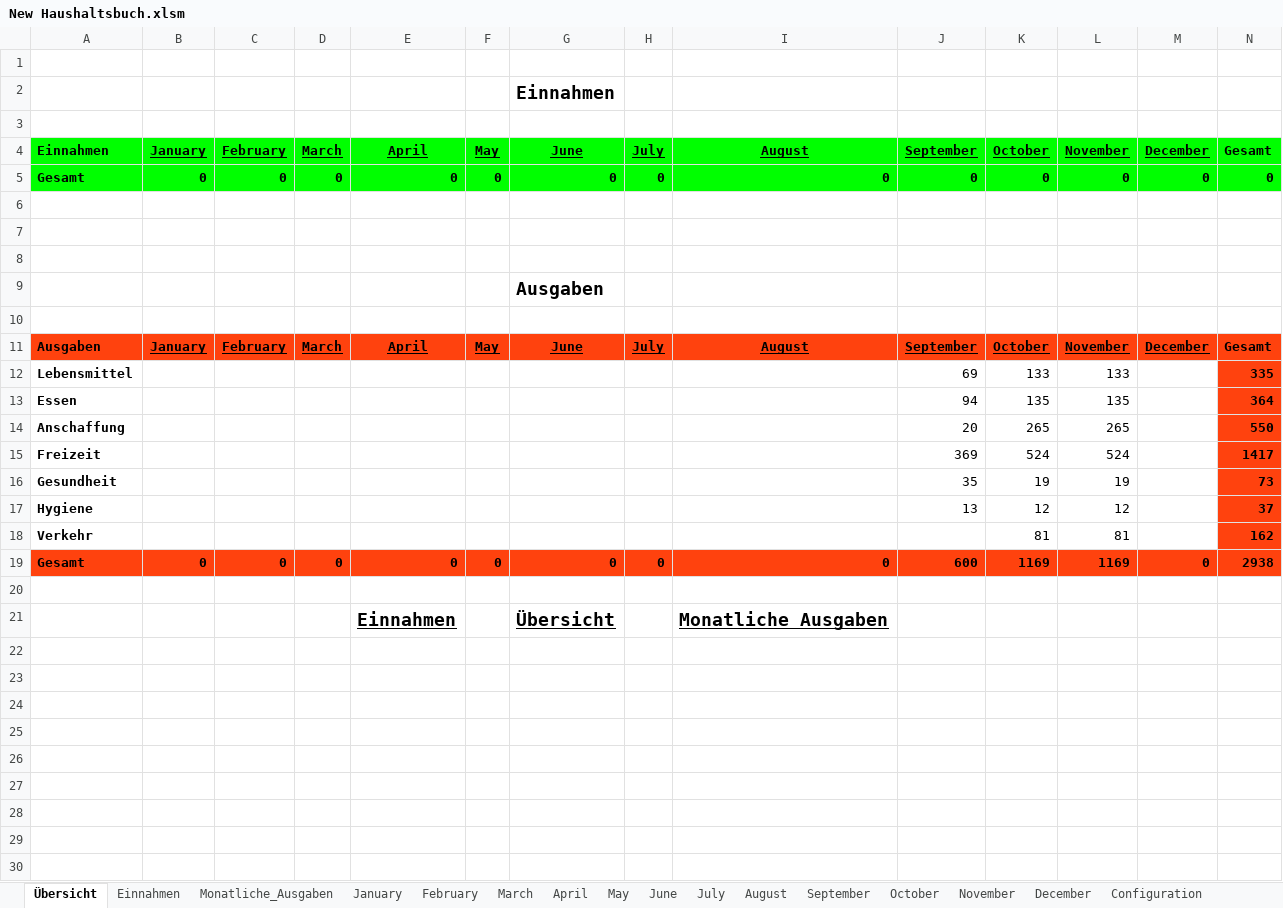
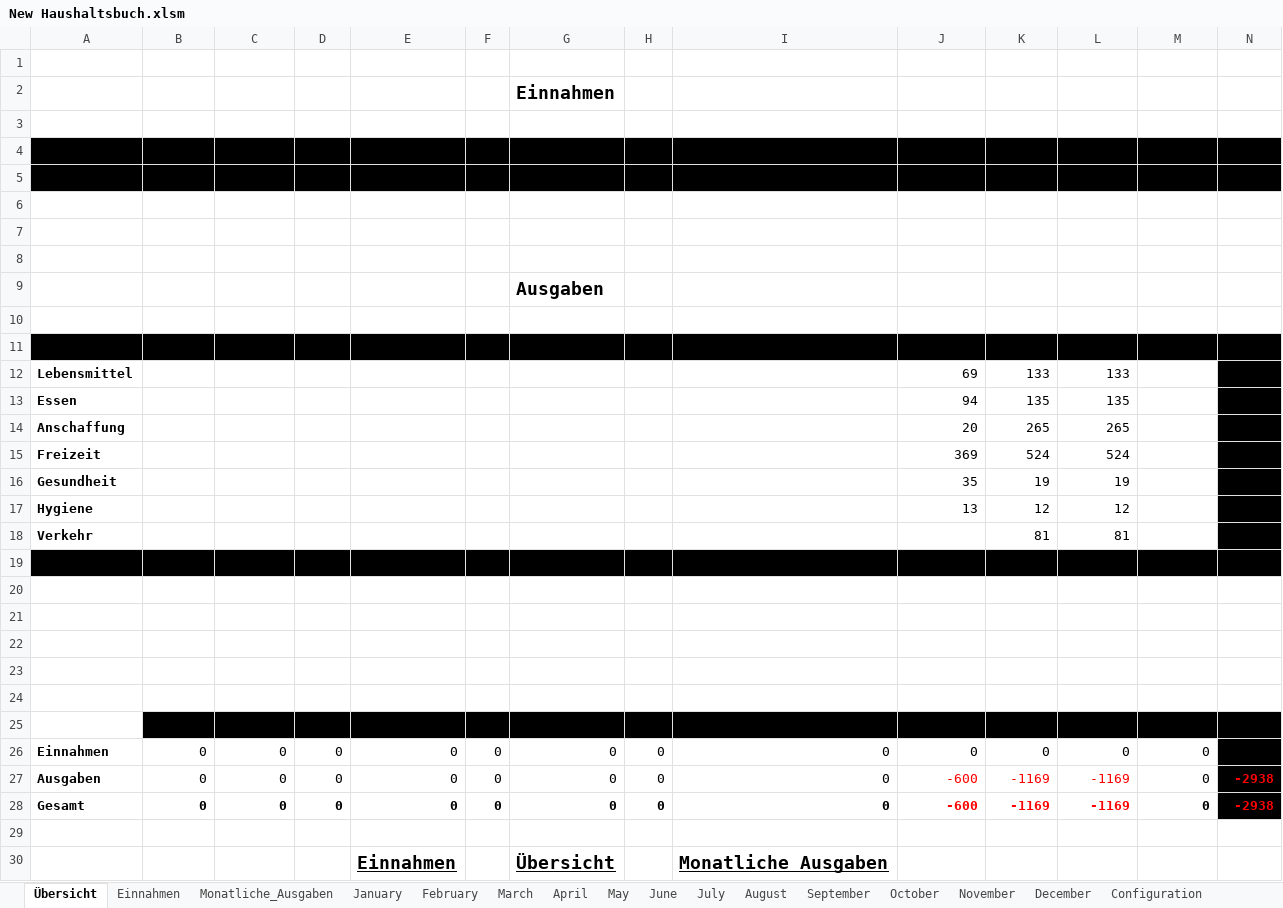
Before and after one commit to acerep/expenses-tracker, an Excel workbook: ExpensesTracker/New Haushaltsbuch.xlsm, sheet Übersicht, drawn as a sheet; values as stored, in another font and other column widths than the file's, no borders; the diff names each change by its address in the sheet, - before the commit and + after, or states it on an @@ line.

Commit message:
done?

```diff
--- a/ExpensesTracker/New Haushaltsbuch.xlsm (sheet Übersicht)
+++ b/ExpensesTracker/New Haushaltsbuch.xlsm (sheet Übersicht)
-A4:N5 fill: #00FF00
+A4:N5 fill: #000000
-A11:N11 fill: #FF420E
+A11:N11 fill: #000000
-N12:N18 fill: #FF420E
+N12:N18 fill: #000000
-A19:N19 fill: #FF420E
+A19:N19 fill: #000000
+row 21: (empty)
+row 22: (empty)
+row 23: (empty)
+row 24: (empty)
+row 25:  | January | February | March | April | May | June | July | August | September | October | November | December | Gesamt
+row 26: Einnahmen | 0 | 0 | 0 | 0 | 0 | 0 | 0 | 0 | 0 | 0 | 0 | 0 | 0
+row 27: Ausgaben | 0 | 0 | 0 | 0 | 0 | 0 | 0 | 0 | -600 | -1169 | -1169 | 0 | -2938
+row 28: Gesamt | 0 | 0 | 0 | 0 | 0 | 0 | 0 | 0 | -600 | -1169 | -1169 | 0 | -2938
+row 29: (empty)
```
Also changed, not shown: sheet Configuration.
